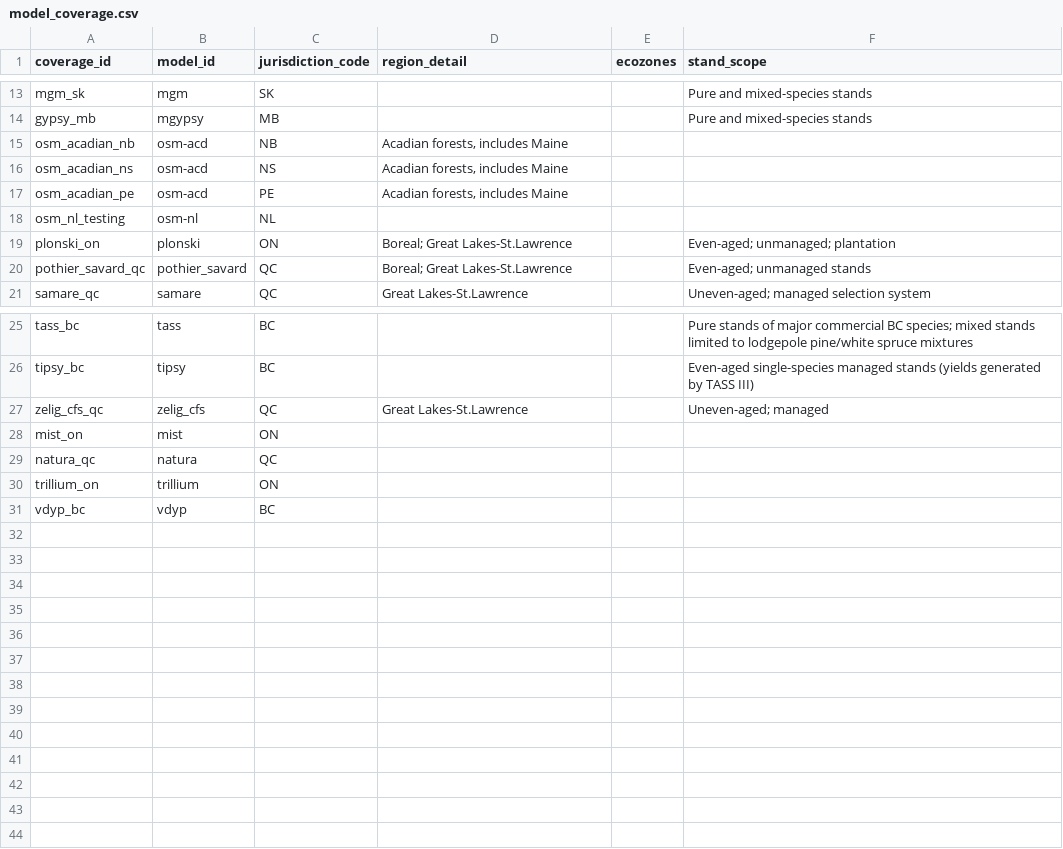
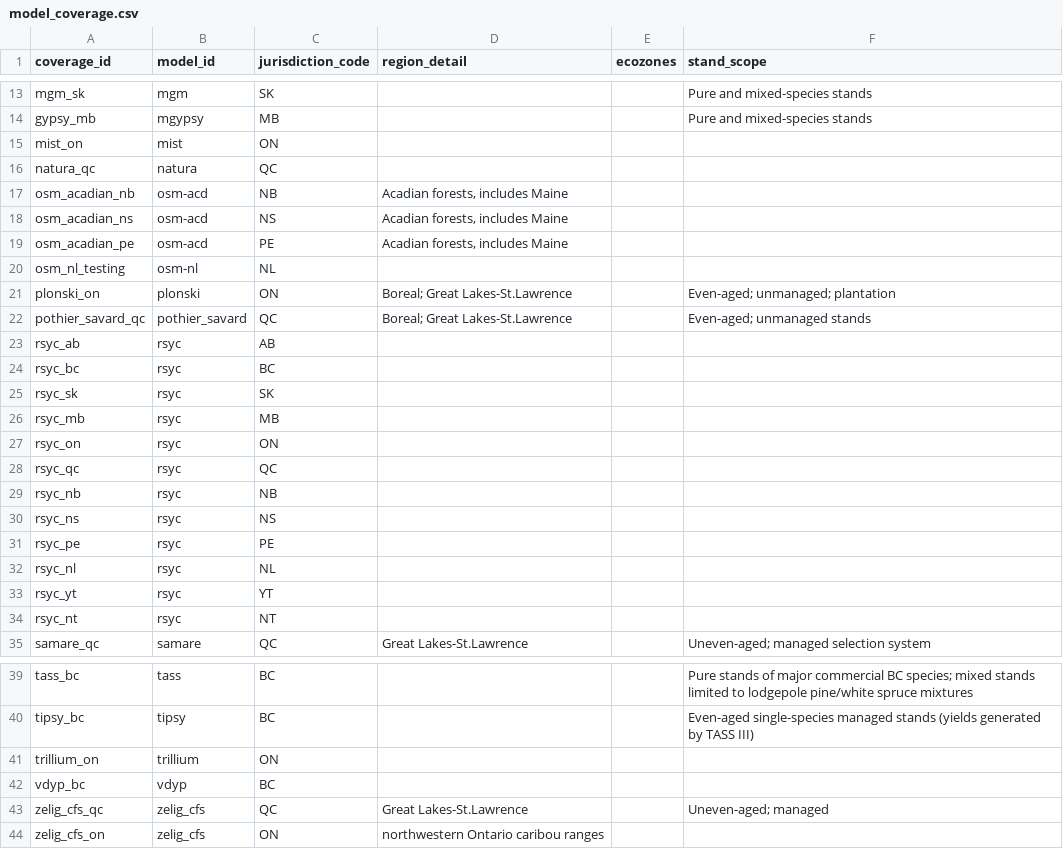
Before and after one commit to forest-carbon-tools-dfs/CanGrowthModels, a CSV file: data/model_coverage.csv, drawn as a sheet; only a part is shown, gaps mark what is left out.

```diff
--- a/data/model_coverage.csv
+++ b/data/model_coverage.csv
@@ -14,2 +14,4 @@ mgm_sk,mgm,SK,,,Pure and mixed-species stands
 gypsy_mb,mgypsy,MB,,,Pure and mixed-species stands
+mist_on,mist,ON,,,
+natura_qc,natura,QC,,,
 osm_acadian_nb,osm-acd,NB,"Acadian forests, includes Maine",,
@@ -20,2 +22,14 @@ plonski_on,plonski,ON,Boreal; Great Lakes-St.Lawrence,,Even-aged; unmanaged; pla
 pothier_savard_qc,pothier_savard,QC,Boreal; Great Lakes-St.Lawrence,,Even-aged; unmanaged stands
+rsyc_ab,rsyc,AB,,,
+rsyc_bc,rsyc,BC,,,
+rsyc_sk,rsyc,SK,,,
+rsyc_mb,rsyc,MB,,,
+rsyc_on,rsyc,ON,,,
+rsyc_qc,rsyc,QC,,,
+rsyc_nb,rsyc,NB,,,
+rsyc_ns,rsyc,NS,,,
+rsyc_pe,rsyc,PE,,,
+rsyc_nl,rsyc,NL,,,
+rsyc_yt,rsyc,YT,,,
+rsyc_nt,rsyc,NT,,,
 samare_qc,samare,QC,Great Lakes-St.Lawrence,,Uneven-aged; managed selection system
@@ -26,6 +40,5 @@ tass_bc,tass,BC,,,Pure stands of major commercial BC species; mixed stands limit
 tipsy_bc,tipsy,BC,,,Even-aged single-species managed stands (yields generated by TASS III)
-zelig_cfs_qc,zelig_cfs,QC,Great Lakes-St.Lawrence,,Uneven-aged; managed
-mist_on,mist,ON,,,
-natura_qc,natura,QC,,,
 trillium_on,trillium,ON,,,
 vdyp_bc,vdyp,BC,,,
+zelig_cfs_qc,zelig_cfs,QC,Great Lakes-St.Lawrence,,Uneven-aged; managed
+zelig_cfs_on,zelig_cfs,ON,northwestern Ontario caribou ranges,,
```
Also changed, not shown: data/model_links.csv, data/models.csv, 1 other file.
